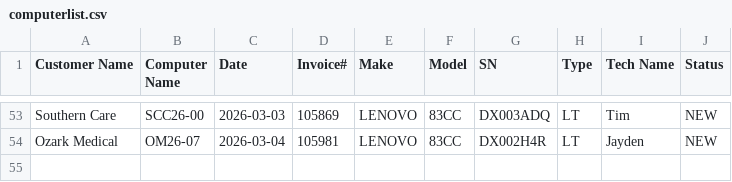
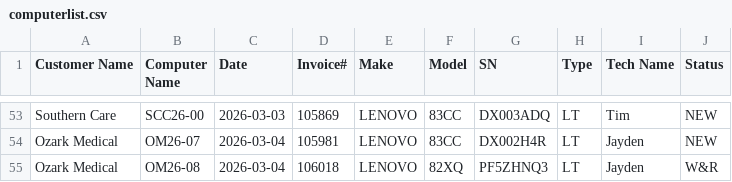
Before and after one commit to TCBCTim/BasicPrep, a CSV file: computerlist.csv, drawn as a sheet; only a part is shown, gaps mark what is left out.

Commit message:
Appended new row for OM26-08 (Status: W&R)

```diff
--- a/computerlist.csv
+++ b/computerlist.csv
@@ -54 +54,2 @@
 "Ozark Medical","OM26-07","2026-03-04","105981","LENOVO","83CC","DX002H4R","LT","Jayden","NEW"
+"Ozark Medical","OM26-08","2026-03-04","106018","LENOVO","82XQ","PF5ZHNQ3","LT","Jayden","W&R"
```
